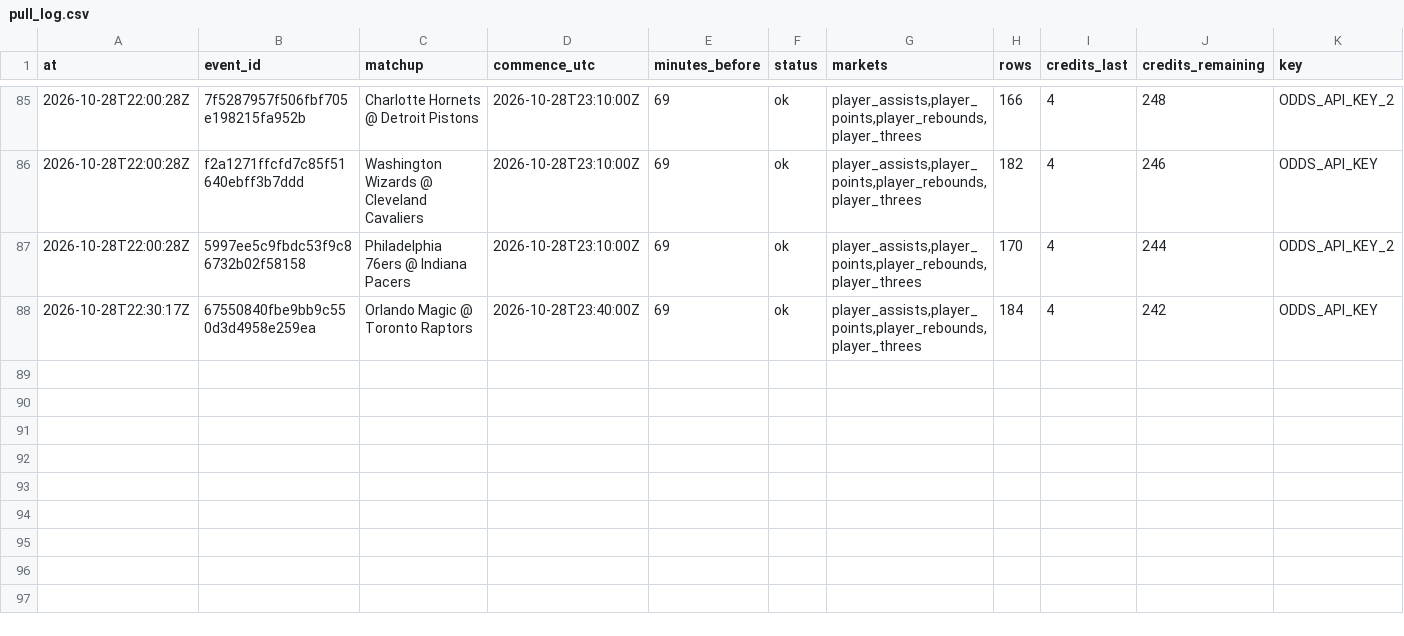
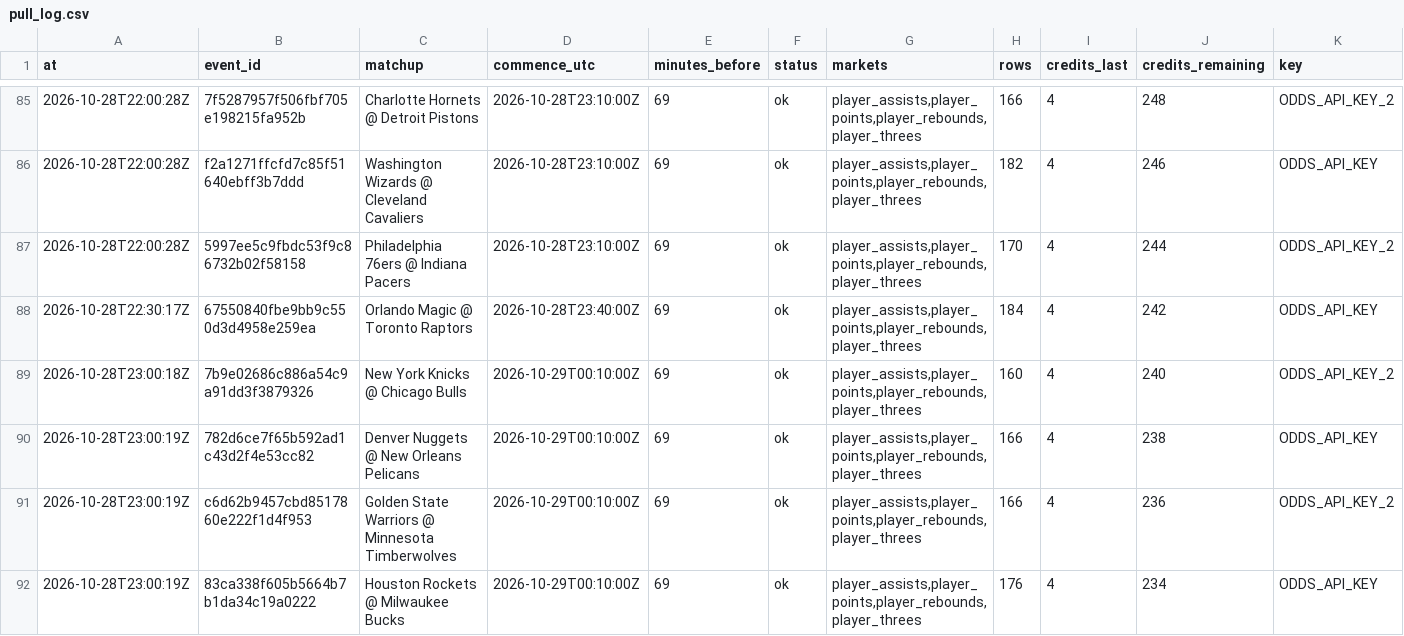
Before and after one commit to mvpeterson0-netizen/nba-odds-tracker, a CSV file: data/pull_log.csv, drawn as a sheet; only a part is shown, gaps mark what is left out; rows hold the shown columns only; the diff names each change by its address in the sheet, - before the commit and + after, or states it on an @@ line.

```diff
--- a/data/pull_log.csv
+++ b/data/pull_log.csv
+row 89: 2026-10-28T23:00:18Z | 7b9e02686c886a54c9a91dd3f3879326 | New York Knicks @ Chicago Bulls | 2026-10-29T00:10:00Z | 69 | ok | player_assists,player_points,player_rebounds,player_threes | 160 | 4 | 240 | ODDS_API_KEY_2
+row 90: 2026-10-28T23:00:19Z | 782d6ce7f65b592ad1c43d2f4e53cc82 | Denver Nuggets @ New Orleans Pelicans | 2026-10-29T00:10:00Z | 69 | ok | player_assists,player_points,player_rebounds,player_threes | 166 | 4 | 238 | ODDS_API_KEY
+row 91: 2026-10-28T23:00:19Z | c6d62b9457cbd8517860e222f1d4f953 | Golden State Warriors @ Minnesota Timberwolves | 2026-10-29T00:10:00Z | 69 | ok | player_assists,player_points,player_rebounds,player_threes | 166 | 4 | 236 | ODDS_API_KEY_2
+row 92: 2026-10-28T23:00:19Z | 83ca338f605b5664b7b1da34c19a0222 | Houston Rockets @ Milwaukee Bucks | 2026-10-29T00:10:00Z | 69 | ok | player_assists,player_points,player_rebounds,player_threes | 176 | 4 | 234 | ODDS_API_KEY
```
Also changed, not shown: 14 other files.
